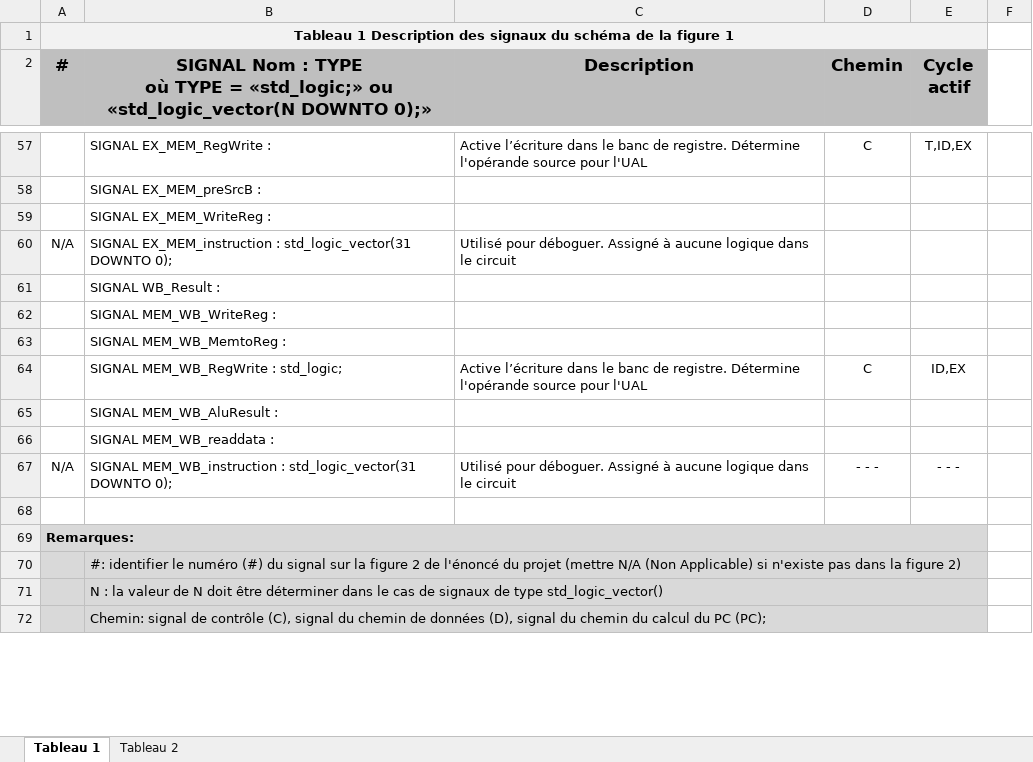
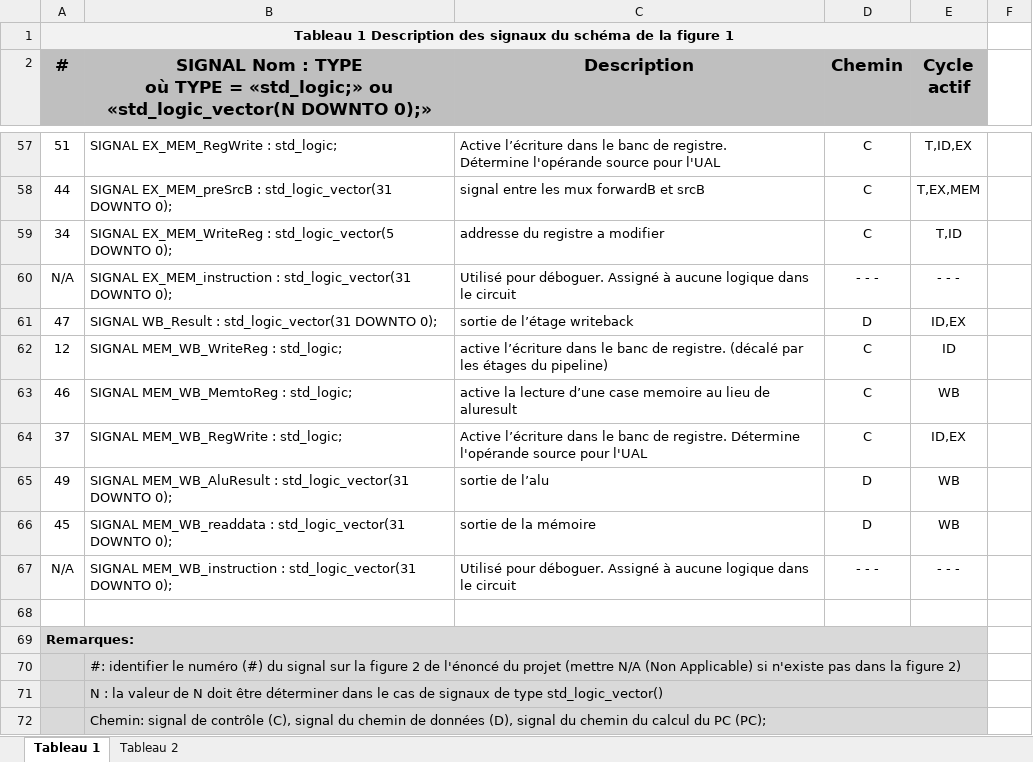
Before and after one commit to pascaldube01/ELE344_lab3, an Excel workbook: Tableaux_v10.xlsx, sheet Tableau 1, drawn as a sheet; only a part is shown, gaps mark what is left out; values as stored, in another font and other column widths than the file's, no borders; removed rows and columns are numbered as before the commit, all else as after; the diff covers the shown part only; the diff names each change by its address in the sheet, - before the commit and + after, or states it on an @@ line.

```diff
--- a/Tableaux_v10.xlsx (sheet Tableau 1)
+++ b/Tableaux_v10.xlsx (sheet Tableau 1)
-A57 (#): (empty)
+A57 (#): 51
-B57: SIGNAL EX_MEM_RegWrite :
+B57: SIGNAL EX_MEM_RegWrite : std_logic;
-C57 (Description): …pour l'UAL
+C57 (Description): …pour l'UAL
-row 58:  | SIGNAL EX_MEM_preSrcB :
-row 59:  | SIGNAL EX_MEM_WriteReg :
+row 58: 44 | SIGNAL EX_MEM_preSrcB : std_logic_vector(31 DOWNTO 0); | signal entre les mux forwardB et srcB | C | T,EX,MEM
+row 59: 34 | SIGNAL EX_MEM_WriteReg : std_logic_vector(5 DOWNTO 0); | addresse du registre a modifier | C | T,ID
-D60 (Chemin): (empty)
+D60 (Chemin): - - -
-E60 (Cycle actif): (empty)
+E60 (Cycle actif): - - -
-row 61:  | SIGNAL WB_Result :
-row 62:  | SIGNAL MEM_WB_WriteReg :
-row 63:  | SIGNAL MEM_WB_MemtoReg :
+row 61: 47 | SIGNAL WB_Result : std_logic_vector(31 DOWNTO 0); | sortie de l’étage writeback | D | ID,EX
+row 62: 12 | SIGNAL MEM_WB_WriteReg : std_logic; | active l’écriture dans le banc de registre. (décalé par les étages du pipeline) | C | ID
+row 63: 46 | SIGNAL MEM_WB_MemtoReg : std_logic; | active la lecture d’une case memoire au lieu de aluresult | C | WB
-A64 (#): (empty)
+A64 (#): 37
-row 65:  | SIGNAL MEM_WB_AluResult :
-row 66:  | SIGNAL MEM_WB_readdata :
+row 65: 49 | SIGNAL MEM_WB_AluResult : std_logic_vector(31 DOWNTO 0); | sortie de l’alu | D | WB
+row 66: 45 | SIGNAL MEM_WB_readdata : std_logic_vector(31 DOWNTO 0); | sortie de la mémoire | D | WB
```
Also changed, not shown: 21 added rows, 21 removed rows and 21 edited cells elsewhere in this sheet.
